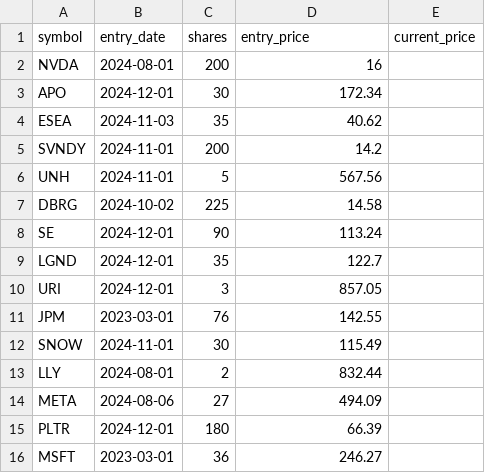
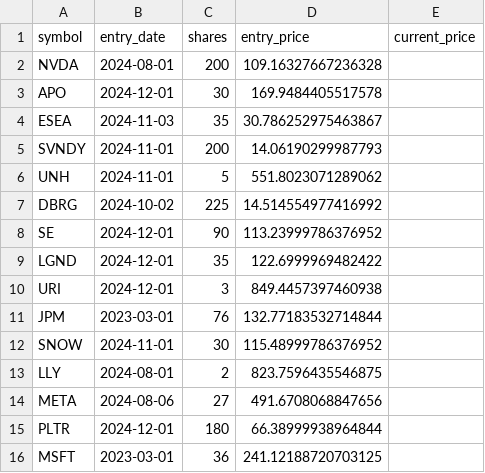
Before and after one commit to andreykosygin2004/schwab_portfolio, a CSV file: data/hypothetical_portfolio.csv, drawn as a sheet.

Commit message:
structural changes for portfolio creation

```diff
--- a/data/hypothetical_portfolio.csv
+++ b/data/hypothetical_portfolio.csv
@@ -1,16 +1,16 @@
 symbol,entry_date,shares,entry_price,current_price
-NVDA,2024-08-01,200,16,
-APO,2024-12-01,30,172.34,
-ESEA,2024-11-03,35,40.62,
-SVNDY,2024-11-01,200,14.2,
-UNH,2024-11-01,5,567.56,
-DBRG,2024-10-02,225,14.58,
-SE,2024-12-01,90,113.24,
-LGND,2024-12-01,35,122.7,
-URI,2024-12-01,3,857.05,
-JPM,2023-03-01,76,142.55,
-SNOW,2024-11-01,30,115.49,
-LLY,2024-08-01,2,832.44,
-META,2024-08-06,27,494.09,
-PLTR,2024-12-01,180,66.39,
-MSFT,2023-03-01,36,246.27,
+NVDA,2024-08-01,200,109.16327667236328,
+APO,2024-12-01,30,169.9484405517578,
+ESEA,2024-11-03,35,30.786252975463867,
+SVNDY,2024-11-01,200,14.06190299987793,
+UNH,2024-11-01,5,551.8023071289062,
+DBRG,2024-10-02,225,14.514554977416992,
+SE,2024-12-01,90,113.23999786376952,
+LGND,2024-12-01,35,122.6999969482422,
+URI,2024-12-01,3,849.4457397460938,
+JPM,2023-03-01,76,132.77183532714844,
+SNOW,2024-11-01,30,115.48999786376952,
+LLY,2024-08-01,2,823.7596435546875,
+META,2024-08-06,27,491.6708068847656,
+PLTR,2024-12-01,180,66.38999938964844,
+MSFT,2023-03-01,36,241.12188720703125,
```
Also changed, not shown: 2 other files.
